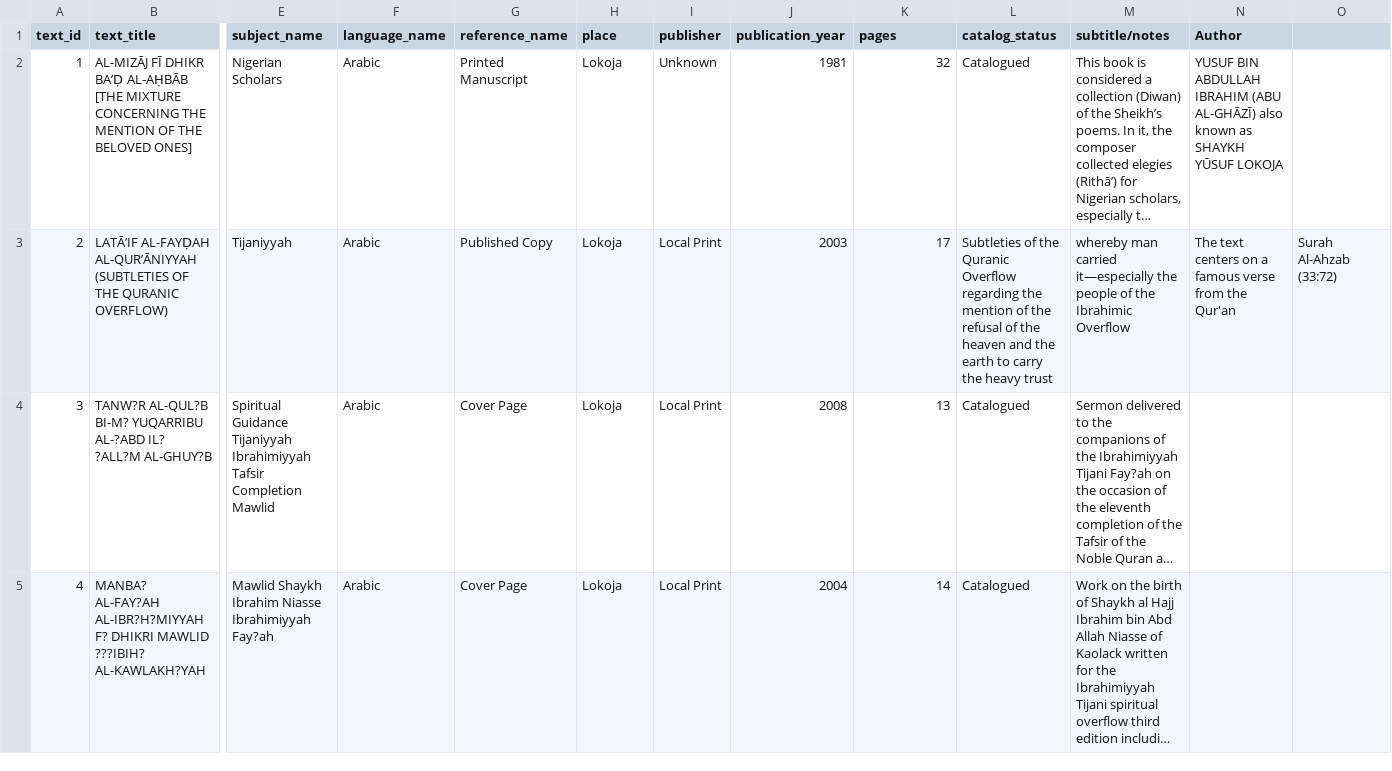
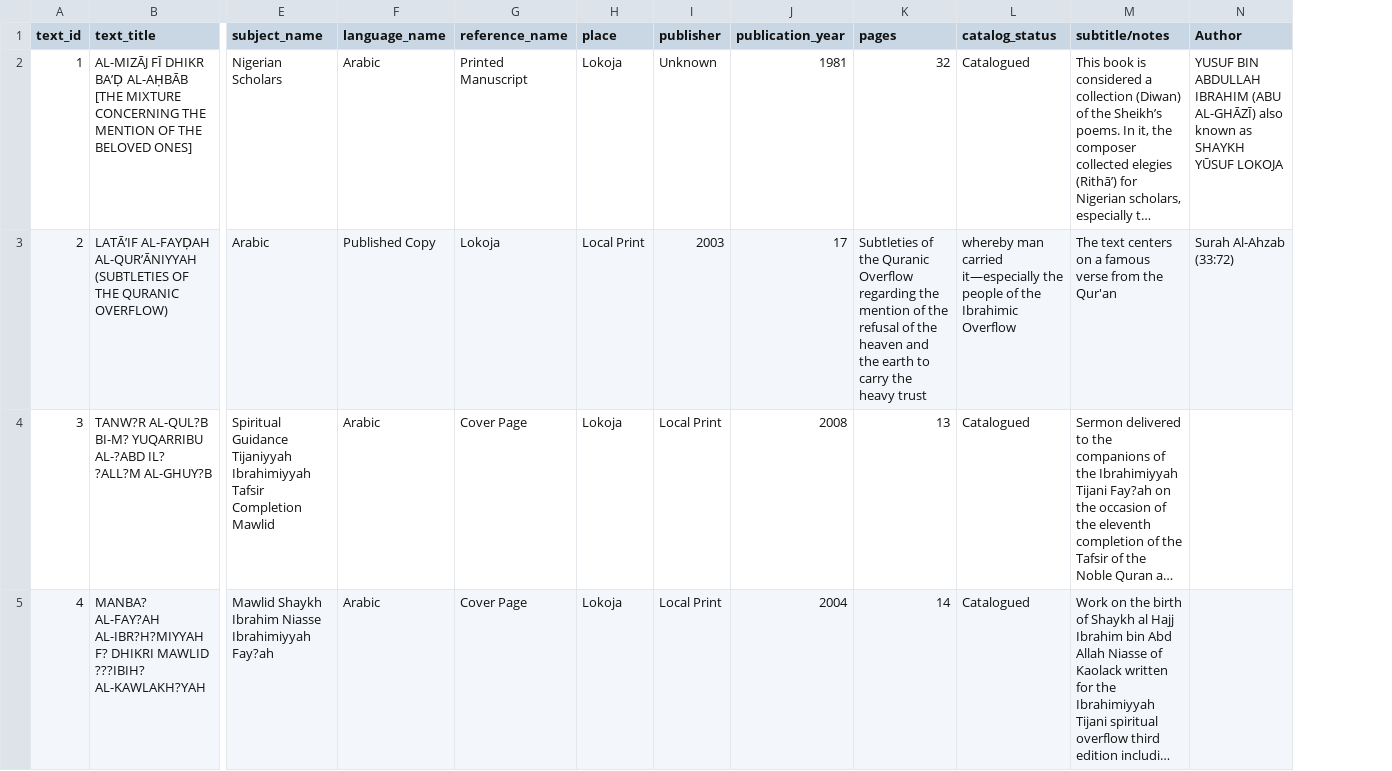
Before and after one commit to SmileBakGlobal/sheikh-yusuf-lokoja-bibliographic-database, a CSV file: sheikh-yusuf-lokoja-bibliographic-database.csv, drawn as a sheet; only a part is shown, gaps mark what is left out; long unchanged cells end in …; the diff names each change by its address in the sheet, - before the commit and + after, or states it on an @@ line.

Commit message:
Update sheikh-yusuf-lokoja-bibliographic-database.csv

```diff
--- a/sheikh-yusuf-lokoja-bibliographic-database.csv
+++ b/sheikh-yusuf-lokoja-bibliographic-database.csv
-column O, row 3: Surah Al-Ahzab (33:72)
-E3 (subject_name): Tijaniyyah
+E3 (subject_name): Arabic
-F3 (language_name): Arabic
+F3 (language_name): Published Copy
-G3 (reference_name): Published Copy
+G3 (reference_name): Lokoja
-H3 (place): Lokoja
+H3 (place): Local Print
-I3 (publisher): Local Print
+I3 (publisher): 2003
-J3 (publication_year): 2003
+J3 (publication_year): 17
-K3 (pages): 17
+K3 (pages): Subtleties of the Quranic Overflow regarding the mention of the refusal of the heaven and the earth to carry the heavy trust
-L3 (catalog_status): Subtleties of the Quranic Overflow regarding the mention of the refusal of the heaven and the earth to carry the heavy trust
+L3 (catalog_status): whereby man carried it—especially the people of the Ibrahimic Overflow
-M3 (subtitle/notes): whereby man carried it—especially the people of the Ibrahimic Overflow
+M3 (subtitle/notes): The text centers on a famous verse from the Qur'an
-N3 (Author): The text centers on a famous verse from the Qur'an
+N3 (Author): Surah Al-Ahzab (33:72)
```
